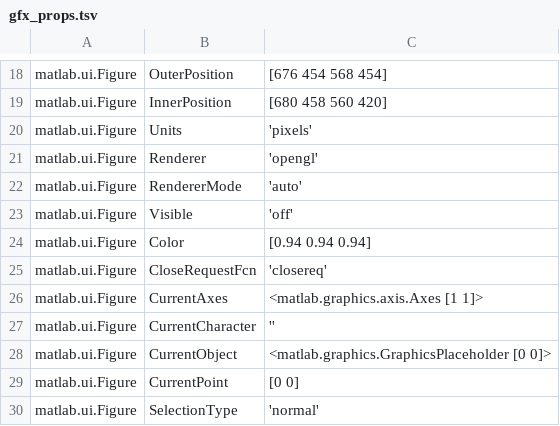
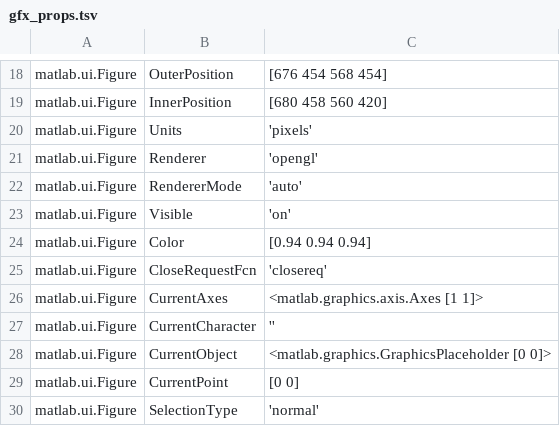
Before and after one commit to campuslivre/matlivre, a TSV file: crates/livre-lang/src/gfx_props.tsv, drawn as a sheet; only a part is shown, gaps mark what is left out.

```diff
--- a/crates/livre-lang/src/gfx_props.tsv
+++ b/crates/livre-lang/src/gfx_props.tsv
@@ -22,3 +22,3 @@ matlab.ui.Figure	Renderer	'opengl'
 matlab.ui.Figure	RendererMode	'auto'
-matlab.ui.Figure	Visible	'off'
+matlab.ui.Figure	Visible	'on'
 matlab.ui.Figure	Color	[0.94 0.94 0.94]
```
Also changed, not shown: 7 other files.
